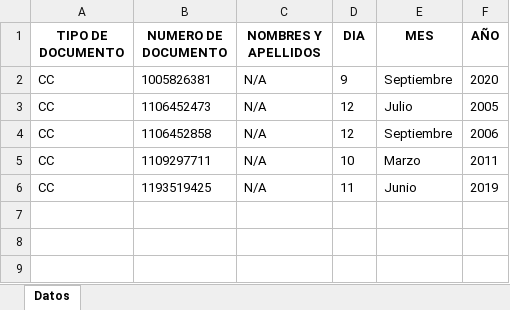
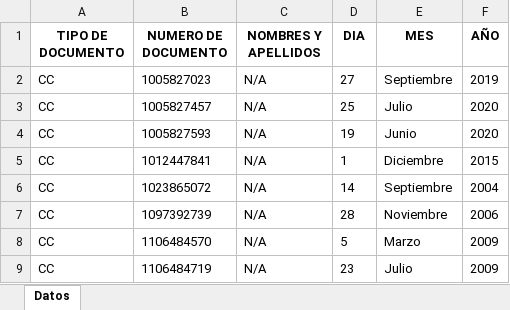
Before and after one commit to Yair4430/CertiGranja-2.0-, an Excel workbook: BACKEND/uploads/archivo_subido.xlsx, sheet Datos, drawn as a sheet; values as stored, in another font and other column widths than the file's, no borders; removed rows and columns are numbered as before the commit, all else as after; the diff names each change by its address in the sheet, - before the commit and + after, or states it on an @@ line.

```diff
--- a/BACKEND/uploads/archivo_subido.xlsx (sheet Datos)
+++ b/BACKEND/uploads/archivo_subido.xlsx (sheet Datos)
+row 2: CC | 1005827023 | N/A | 27 | Septiembre | 2019
-B3 (NUMERO DE DOCUMENTO): 1005826381
+B3 (NUMERO DE DOCUMENTO): 1005827457
-D3 (DIA): 9
+D3 (DIA): 25
-E3 (MES): Septiembre
+E3 (MES): Julio
-row 3: CC | 1106452473 | N/A | 12 | Julio | 2005
+row 4: CC | 1005827593 | N/A | 19 | Junio | 2020
+row 5: CC | 1012447841 | N/A | 1 | Diciembre | 2015
+row 6: CC | 1023865072 | N/A | 14 | Septiembre | 2004
-B7 (NUMERO DE DOCUMENTO): 1106452858
+B7 (NUMERO DE DOCUMENTO): 1097392739
-D7 (DIA): 12
+D7 (DIA): 28
-E7 (MES): Septiembre
+E7 (MES): Noviembre
-B8 (NUMERO DE DOCUMENTO): 1109297711
+B8 (NUMERO DE DOCUMENTO): 1106484570
-D8 (DIA): 10
+D8 (DIA): 5
-F8 (AÑO): 2011
+F8 (AÑO): 2009
-row 6: CC | 1193519425 | N/A | 11 | Junio | 2019
+row 9: CC | 1106484719 | N/A | 23 | Julio | 2009
```
Also changed, not shown: 10 other files.
